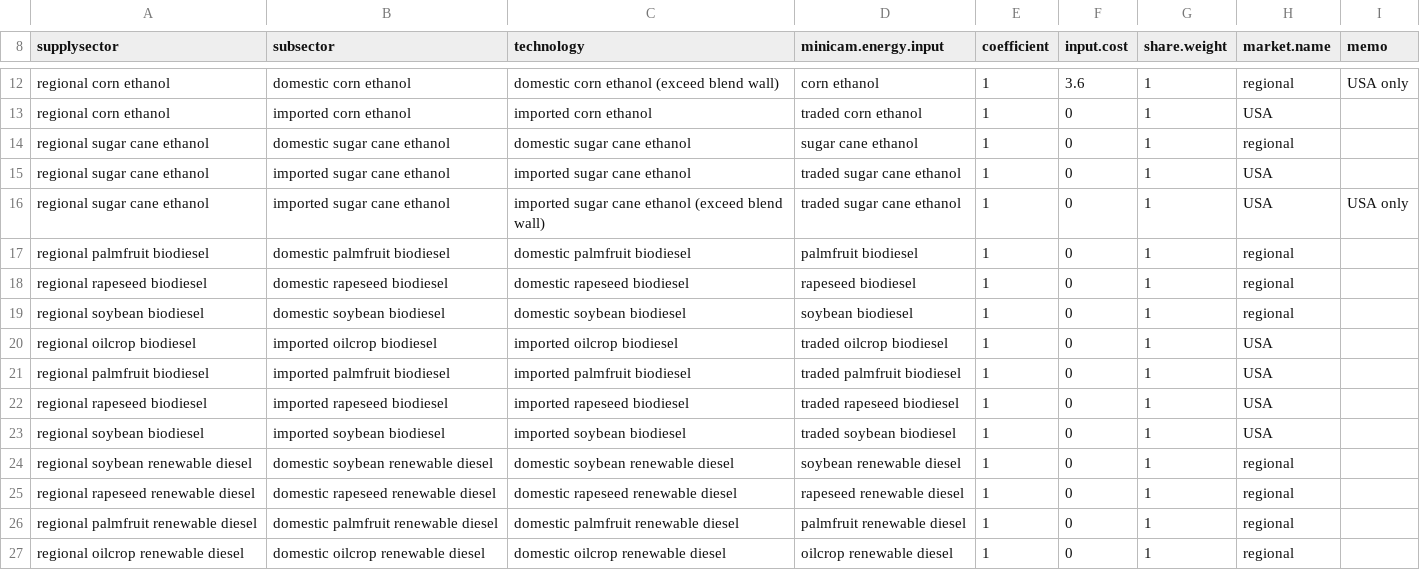
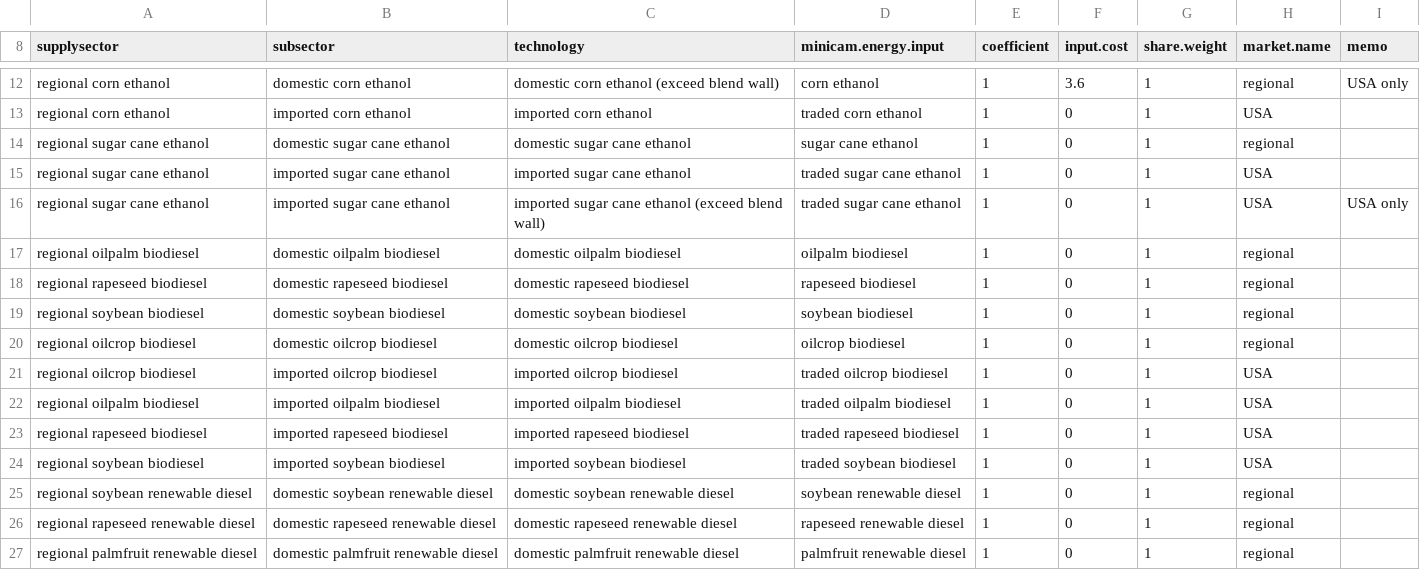
Before and after one commit to marideeweber/gcam-core, a CSV file: input/gcamdata/inst/extdata/energy/A262.refinedLiquidsRegionalTechnology.csv, drawn as a sheet; only a part is shown, gaps mark what is left out; the shorter side is filled out with more unchanged rows.

```diff
--- a/input/gcamdata/inst/extdata/energy/A262.refinedLiquidsRegionalTechnology.csv
+++ b/input/gcamdata/inst/extdata/energy/A262.refinedLiquidsRegionalTechnology.csv
@@ -16,7 +16,8 @@ regional sugar cane ethanol,imported sugar cane ethanol,imported sugar cane etha
 regional sugar cane ethanol,imported sugar cane ethanol,imported sugar cane ethanol (exceed blend wall),traded sugar cane ethanol,1,0,1,USA,USA only
-regional palmfruit biodiesel,domestic palmfruit biodiesel,domestic palmfruit biodiesel,palmfruit biodiesel,1,0,1,regional,
+regional oilpalm biodiesel,domestic oilpalm biodiesel,domestic oilpalm biodiesel,oilpalm biodiesel,1,0,1,regional,
 regional rapeseed biodiesel,domestic rapeseed biodiesel,domestic rapeseed biodiesel,rapeseed biodiesel,1,0,1,regional,
 regional soybean biodiesel,domestic soybean biodiesel,domestic soybean biodiesel,soybean biodiesel,1,0,1,regional,
+regional oilcrop biodiesel,domestic oilcrop biodiesel,domestic oilcrop biodiesel,oilcrop biodiesel,1,0,1,regional,
 regional oilcrop biodiesel,imported oilcrop biodiesel,imported oilcrop biodiesel,traded oilcrop biodiesel,1,0,1,USA,
-regional palmfruit biodiesel,imported palmfruit biodiesel,imported palmfruit biodiesel,traded palmfruit biodiesel,1,0,1,USA,
+regional oilpalm biodiesel,imported oilpalm biodiesel,imported oilpalm biodiesel,traded oilpalm biodiesel,1,0,1,USA,
 regional rapeseed biodiesel,imported rapeseed biodiesel,imported rapeseed biodiesel,traded rapeseed biodiesel,1,0,1,USA,
```
Also changed, not shown: input/gcamdata/inst/extdata/energy/A26.globaltech_shrwt.csv.
